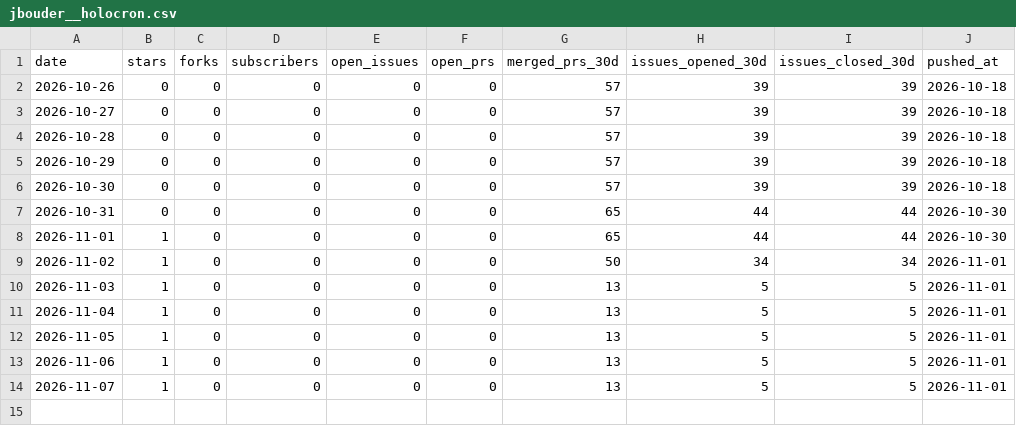
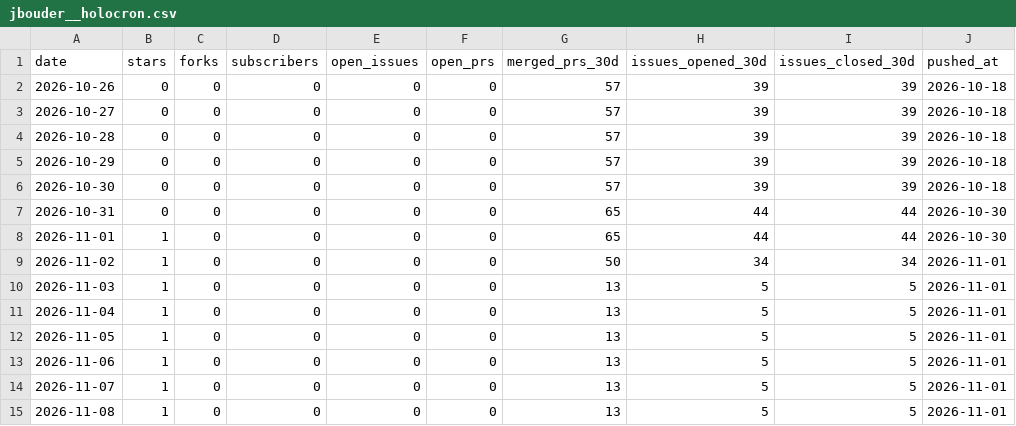
Before and after one commit to jbouder/pulse, a CSV file: data/repos/health/jbouder__holocron.csv, drawn as a sheet; the diff names each change by its address in the sheet, - before the commit and + after, or states it on an @@ line.

```diff
--- a/data/repos/health/jbouder__holocron.csv
+++ b/data/repos/health/jbouder__holocron.csv
+row 15: 2026-11-08 | 1 | 0 | 0 | 0 | 0 | 13 | 5 | 5 | 2026-11-01
```
Also changed, not shown: data/repos/health/jbouder__acolyte.csv, data/repos/health/jbouder__cantina.csv, 57 other files.
